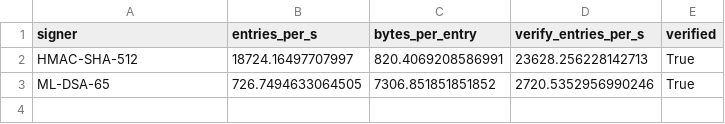
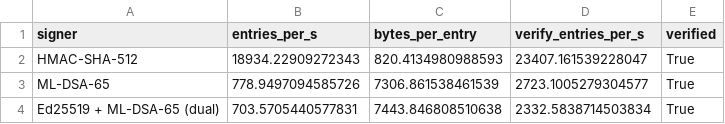
Before and after one commit to AvitiaDev/datathon-pii-redaction, a CSV file: reports/figures_data/qs_audit.csv, drawn as a sheet.

```diff
--- a/reports/figures_data/qs_audit.csv
+++ b/reports/figures_data/qs_audit.csv
@@ -1,3 +1,4 @@
 signer,entries_per_s,bytes_per_entry,verify_entries_per_s,verified
-HMAC-SHA-512,18724.16497707997,820.4069208586991,23628.256228142713,True
-ML-DSA-65,726.7494633064505,7306.851851851852,2720.5352956990246,True
+HMAC-SHA-512,18934.22909272343,820.4134980988593,23407.161539228047,True
+ML-DSA-65,778.9497094585726,7306.861538461539,2723.1005279304577,True
+Ed25519 + ML-DSA-65 (dual),703.5705440577831,7443.846808510638,2332.5838714503834,True
```
Also changed, not shown: reports/figures_data/qs_inventory.csv, reports/figures_data/qs_scorecard.csv, 8 other files.
